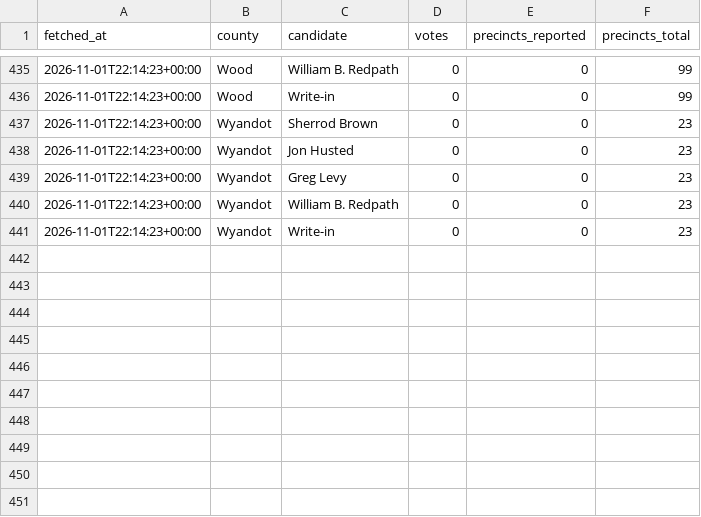
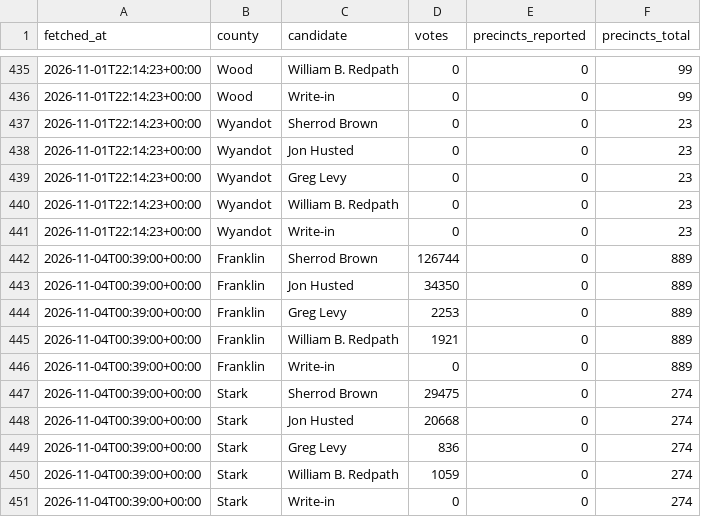
Before and after one commit to dscarvalone/scrapers2026, a CSV file: results/statewide_snapshots.csv, drawn as a sheet; only a part is shown, gaps mark what is left out.

Commit message:
Local results update (stark statewide) 2026-11-03 19:39 EST

```diff
--- a/results/statewide_snapshots.csv
+++ b/results/statewide_snapshots.csv
@@ -441 +441,11 @@ fetched_at,county,candidate,votes,precincts_reported,precincts_total
 2026-11-01T22:14:23+00:00,Wyandot,Write-in,0,0,23
+2026-11-04T00:39:00+00:00,Franklin,Sherrod Brown,126744,0,889
+2026-11-04T00:39:00+00:00,Franklin,Jon Husted,34350,0,889
+2026-11-04T00:39:00+00:00,Franklin,Greg Levy,2253,0,889
+2026-11-04T00:39:00+00:00,Franklin,William B. Redpath,1921,0,889
+2026-11-04T00:39:00+00:00,Franklin,Write-in,0,0,889
+2026-11-04T00:39:00+00:00,Stark,Sherrod Brown,29475,0,274
+2026-11-04T00:39:00+00:00,Stark,Jon Husted,20668,0,274
+2026-11-04T00:39:00+00:00,Stark,Greg Levy,836,0,274
+2026-11-04T00:39:00+00:00,Stark,William B. Redpath,1059,0,274
+2026-11-04T00:39:00+00:00,Stark,Write-in,0,0,274
```
Also changed, not shown: counties/stark/data/summary_wide.csv, results/senate_by_timing.csv, 1 other file.
